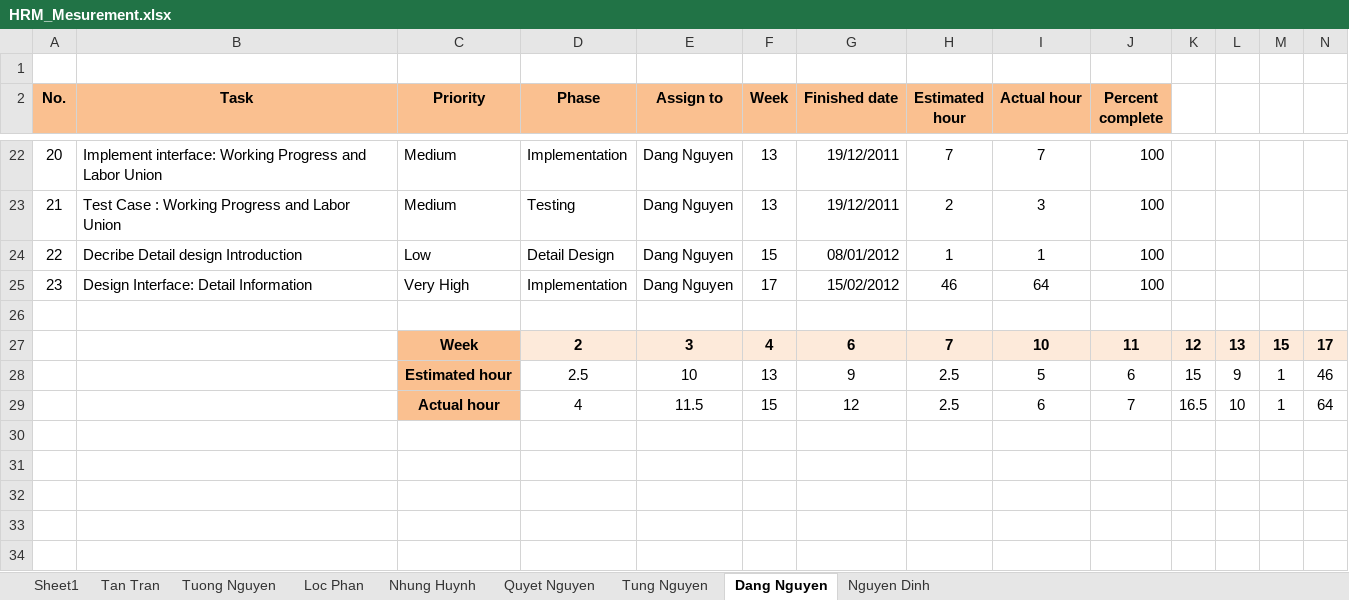
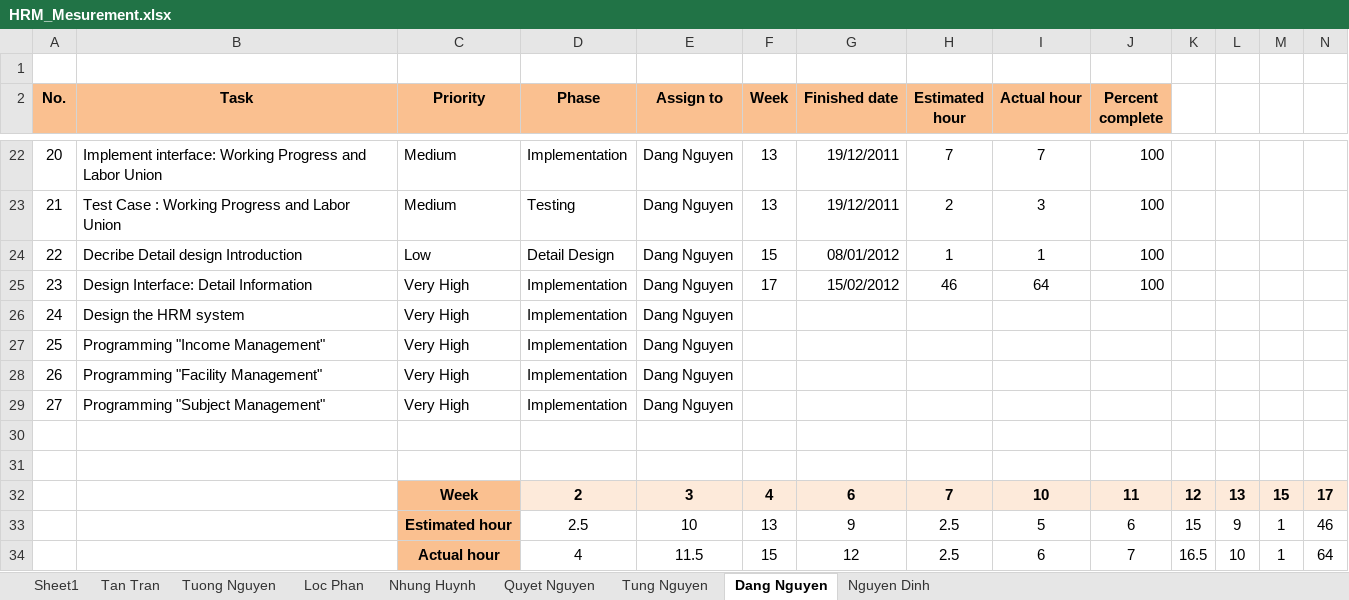
Before and after one commit to hieu292/hrm-k14vlu, an Excel workbook: Project Plan/HRM_Mesurement.xlsx, sheet Dang Nguyen, drawn as a sheet; only a part is shown, gaps mark what is left out; values as stored, in another font and other column widths than the file's, no borders; charts and pictures and conditional formats not drawn; the diff names each change by its address in the sheet, - before the commit and + after, or states it on an @@ line.

```diff
--- a/Project Plan/HRM_Mesurement.xlsx (sheet Dang Nguyen)
+++ b/Project Plan/HRM_Mesurement.xlsx (sheet Dang Nguyen)
+row 26: 24 | Design the HRM system | Very High | Implementation | Dang Nguyen
+row 27: 25 | Programming "Income Management" | Very High | Implementation | Dang Nguyen
+row 28: 26 | Programming "Facility Management" | Very High | Implementation | Dang Nguyen
+row 29: 27 | Programming "Subject Management" | Very High | Implementation | Dang Nguyen
+row 30: (empty)
```
Also changed, not shown: sheet Nguyen Dinh, charts or pictures.
